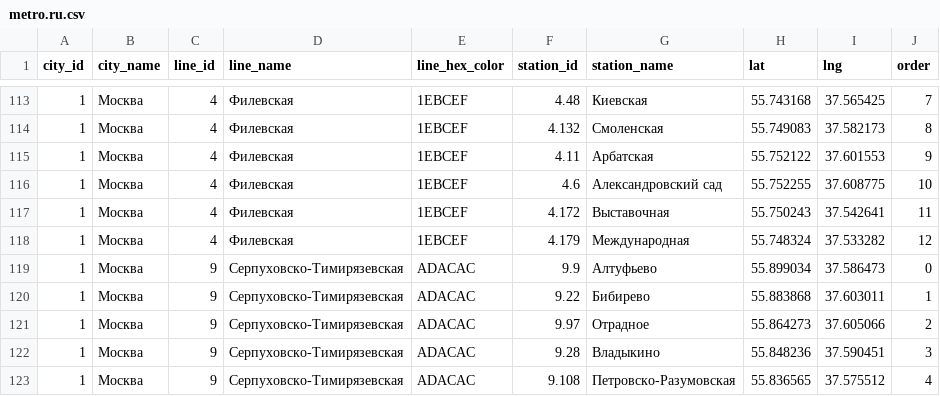
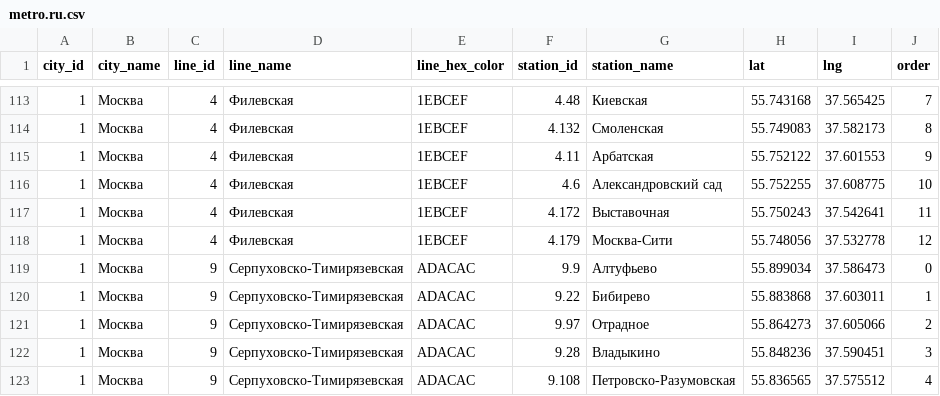
Before and after one commit to nalgeon/metro, a CSV file: data/metro.ru.csv, drawn as a sheet; only a part is shown, gaps mark what is left out.

```diff
--- a/data/metro.ru.csv
+++ b/data/metro.ru.csv
@@ -117,3 +117,3 @@ city_id,city_name,line_id,line_name,line_hex_color,station_id,station_name,lat,l
 1,"Москва",4,"Филевская",1EBCEF,4.172,"Выставочная",55.750243,37.542641,11
-1,"Москва",4,"Филевская",1EBCEF,4.179,"Международная",55.748324,37.533282,12
+1,"Москва",4,"Филевская",1EBCEF,4.179,"Москва-Сити",55.748056,37.532778,12
 1,"Москва",9,"Серпуховско-Тимирязевская",ADACAC,9.9,"Алтуфьево",55.899034,37.586473,0
```
Also changed, not shown: data/metro.en.csv, data/station.en.csv, 5 other files.
